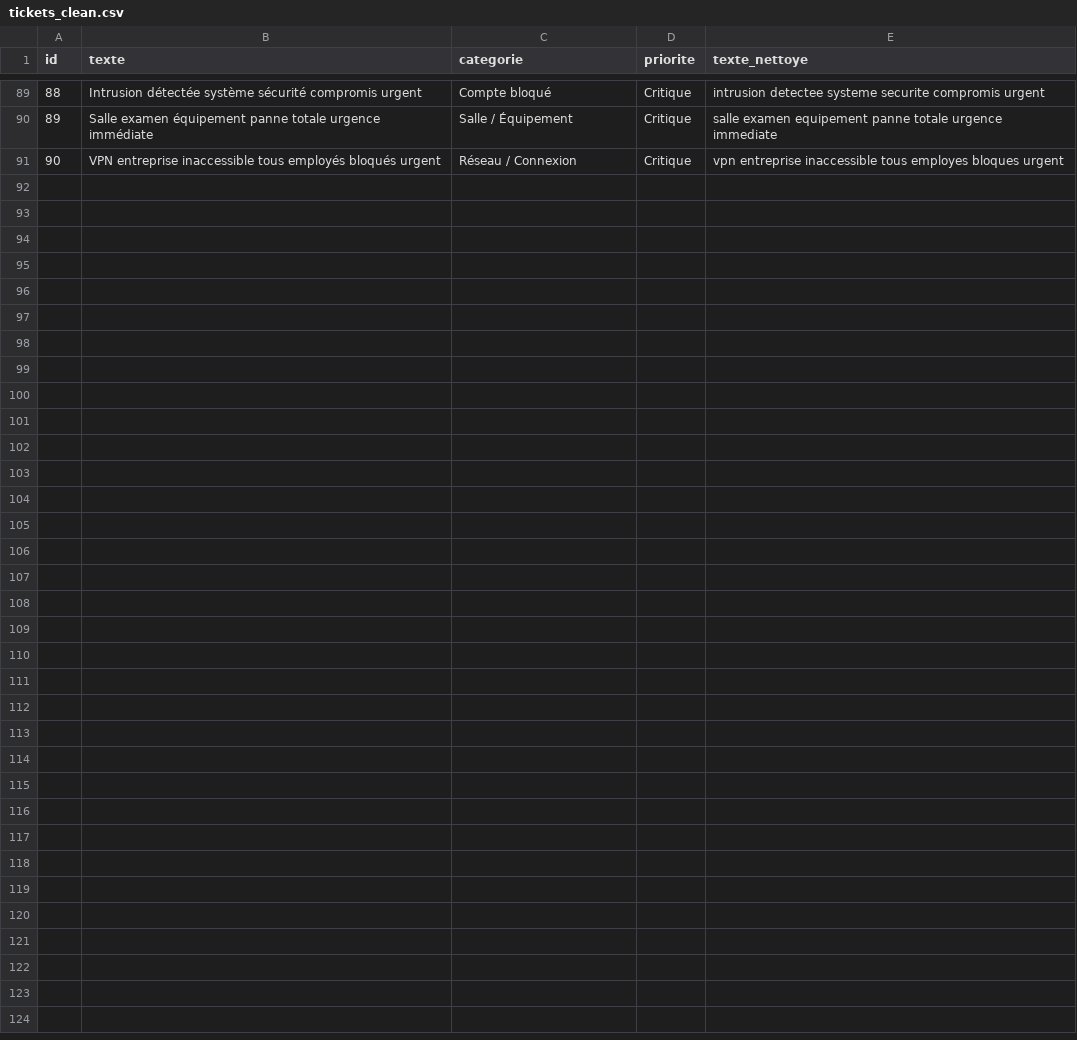
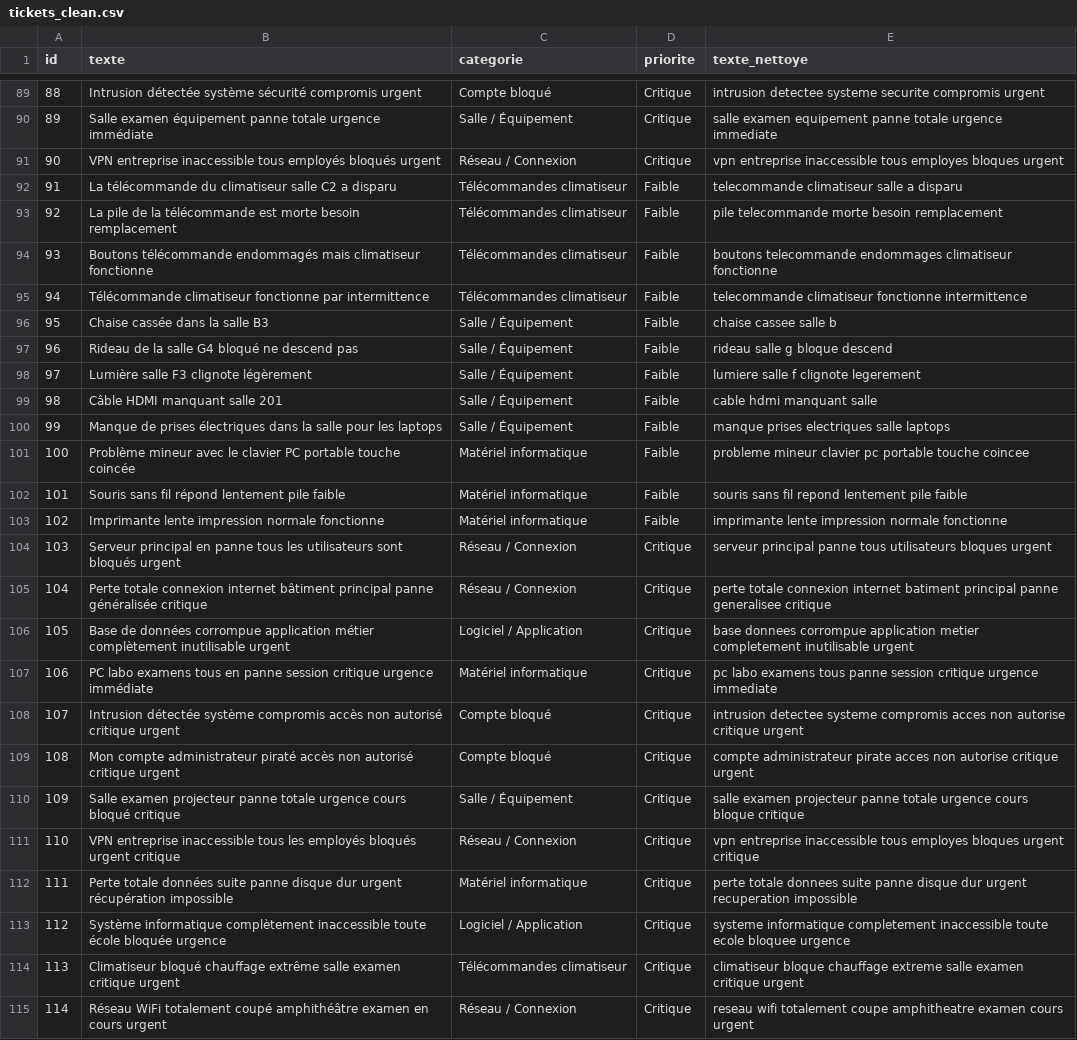
Before and after one commit to Ichrakld/Ticket-Ai-Platform, a CSV file: TicketAI_IA/data/tickets_clean.csv, drawn as a sheet; only a part is shown, gaps mark what is left out.

```diff
--- a/TicketAI_IA/data/tickets_clean.csv
+++ b/TicketAI_IA/data/tickets_clean.csv
@@ -91 +91,25 @@ id,texte,categorie,priorite,texte_nettoye
 90,VPN entreprise inaccessible tous employés bloqués urgent,Réseau / Connexion,Critique,vpn entreprise inaccessible tous employes bloques urgent
+91,La télécommande du climatiseur salle C2 a disparu,Télécommandes climatiseur,Faible,telecommande climatiseur salle a disparu
+92,La pile de la télécommande est morte besoin remplacement,Télécommandes climatiseur,Faible,pile telecommande morte besoin remplacement
+93,Boutons télécommande endommagés mais climatiseur fonctionne,Télécommandes climatiseur,Faible,boutons telecommande endommages climatiseur fonctionne
+94,Télécommande climatiseur fonctionne par intermittence,Télécommandes climatiseur,Faible,telecommande climatiseur fonctionne intermittence
+95,Chaise cassée dans la salle B3,Salle / Équipement,Faible,chaise cassee salle b
+96,Rideau de la salle G4 bloqué ne descend pas,Salle / Équipement,Faible,rideau salle g bloque descend
+97,Lumière salle F3 clignote légèrement,Salle / Équipement,Faible,lumiere salle f clignote legerement
+98,Câble HDMI manquant salle 201,Salle / Équipement,Faible,cable hdmi manquant salle
+99,Manque de prises électriques dans la salle pour les laptops,Salle / Équipement,Faible,manque prises electriques salle laptops
+100,Problème mineur avec le clavier PC portable touche coincée,Matériel informatique,Faible,probleme mineur clavier pc portable touche coincee
+101,Souris sans fil répond lentement pile faible,Matériel informatique,Faible,souris sans fil repond lentement pile faible
+102,Imprimante lente impression normale fonctionne,Matériel informatique,Faible,imprimante lente impression normale fonctionne
+103,Serveur principal en panne tous les utilisateurs sont bloqués urgent,Réseau / Connexion,Critique,serveur principal panne tous utilisateurs bloques urgent
+104,Perte totale connexion internet bâtiment principal panne généralisée critique,Réseau / Connexion,Critique,perte totale connexion internet batiment principal panne generalisee critique
+105,Base de données corrompue application métier complètement inutilisable urgent,Logiciel / Application,Critique,base donnees corrompue application metier completement inutilisable urgent
+106,PC labo examens tous en panne session critique urgence immédiate,Matériel informatique,Critique,pc labo examens tous panne session critique urgence immediate
+107,Intrusion détectée système compromis accès non autorisé critique urgent,Compte bloqué,Critique,intrusion detectee systeme compromis acces non autorise critique urgent
+108,Mon compte administrateur piraté accès non autorisé critique urgent,Compte bloqué,Critique,compte administrateur pirate acces non autorise critique urgent
+109,Salle examen projecteur panne totale urgence cours bloqué critique,Salle / Équipement,Critique,salle examen projecteur panne totale urgence cours bloque critique
+110,VPN entreprise inaccessible tous les employés bloqués urgent critique,Réseau / Connexion,Critique,vpn entreprise inaccessible tous employes bloques urgent critique
+111,Perte totale données suite panne disque dur urgent récupération impossible,Matériel informatique,Critique,perte totale donnees suite panne disque dur urgent recuperation impossible
+112,Système informatique complètement inaccessible toute école bloquée urgence,Logiciel / Application,Critique,systeme informatique completement inaccessible toute ecole bloquee urgence
+113,Climatiseur bloqué chauffage extrême salle examen critique urgent,Télécommandes climatiseur,Critique,climatiseur bloque chauffage extreme salle examen critique urgent
+114,Réseau WiFi totalement coupé amphithéâtre examen en cours urgent,Réseau / Connexion,Critique,reseau wifi totalement coupe amphitheatre examen cours urgent
```
Also changed, not shown: TicketAI_IA/data/tickets.csv, 10 other files.
